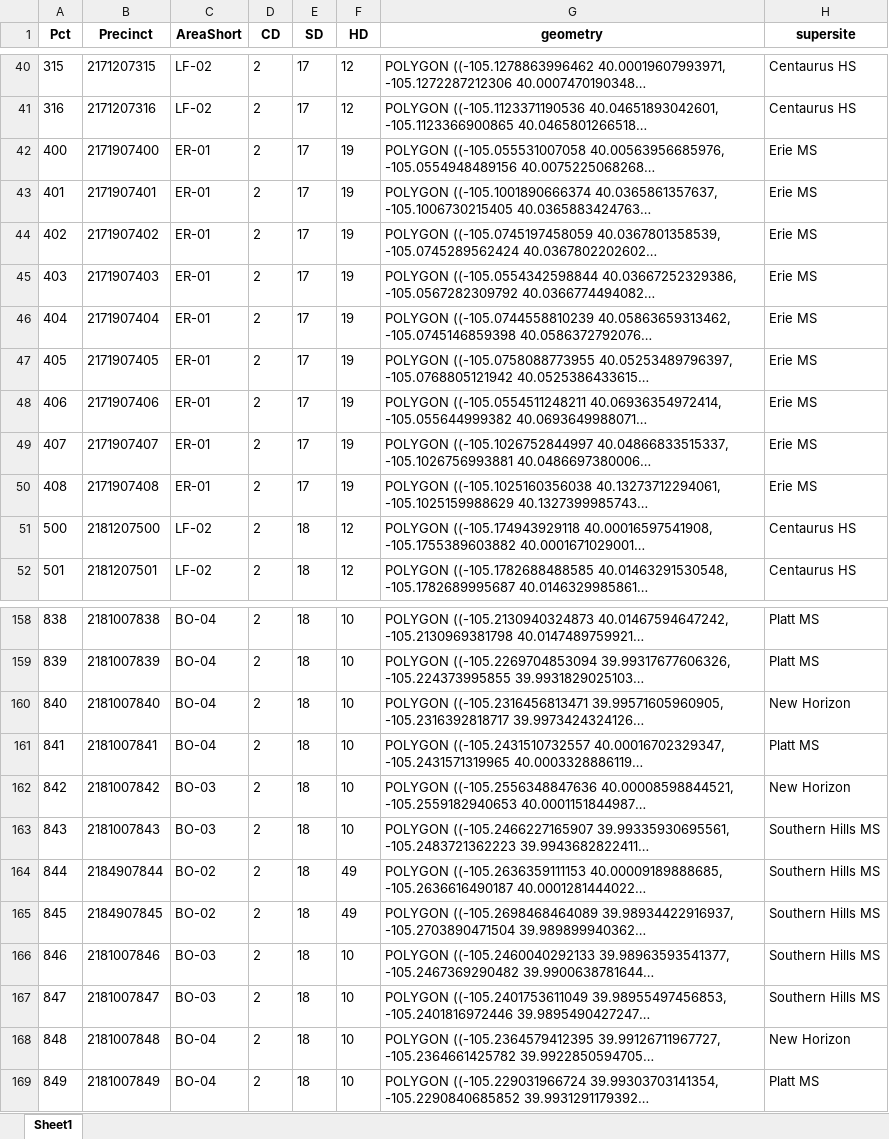
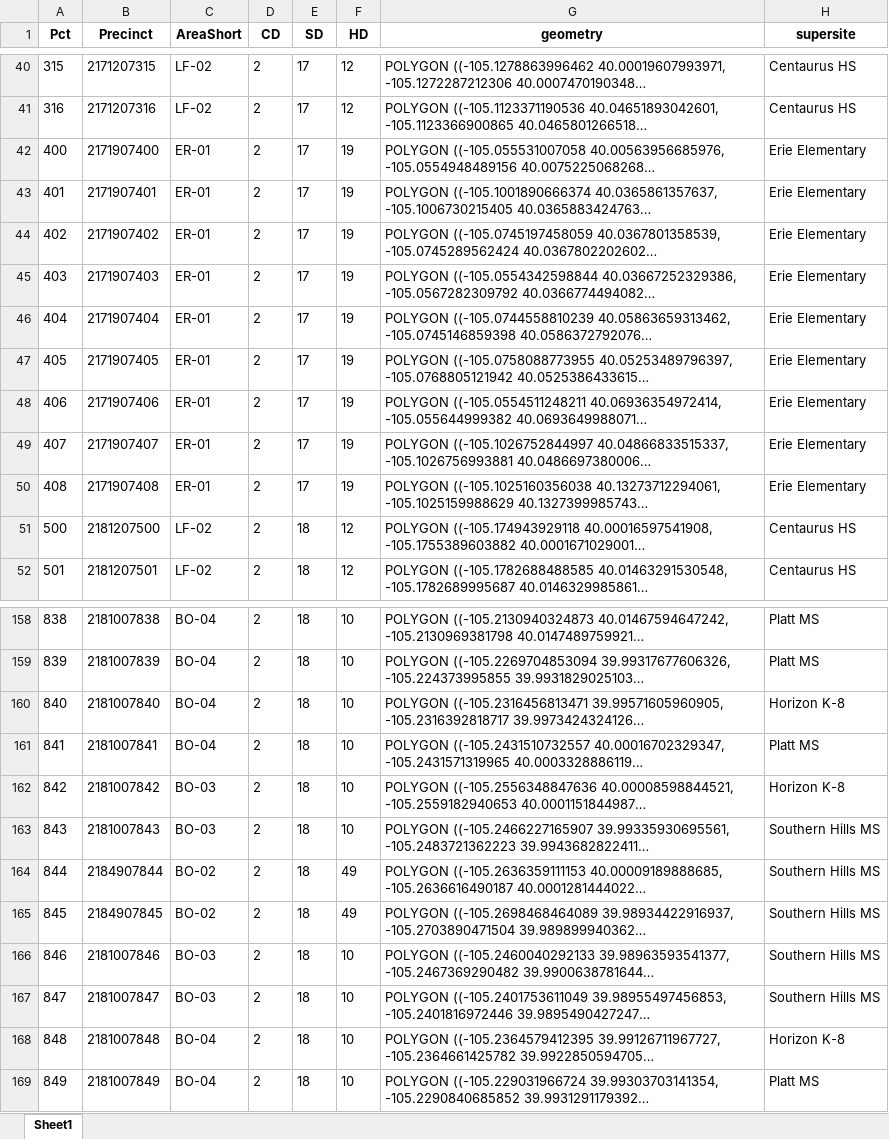
Before and after one commit to bnorikane/supersiteDB, an Excel workbook: data/pct_supersite.xlsx, sheet Sheet1, drawn as a sheet; only a part is shown, gaps mark what is left out; long unchanged cells end in …; values as stored, in another font and other column widths than the file's, no borders; the diff names each change by its address in the sheet, - before the commit and + after, or states it on an @@ line.

```diff
--- a/data/pct_supersite.xlsx (sheet Sheet1)
+++ b/data/pct_supersite.xlsx (sheet Sheet1)
-H42:H50 (supersite): Erie MS
+H42:H50 (supersite): Erie Elementary
-H160 (supersite): New Horizon
+H160 (supersite): Horizon K-8
-H162 (supersite): New Horizon
+H162 (supersite): Horizon K-8
-H168 (supersite): New Horizon
+H168 (supersite): Horizon K-8
```
Also changed, not shown: data/supersite_area_HD_SD_DRAFT_2024_02_06.xlsx, data/supersites_geom_2024.xlsx, 10 other files.
